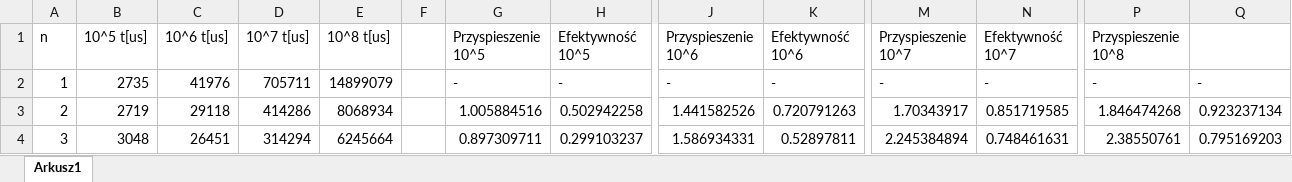
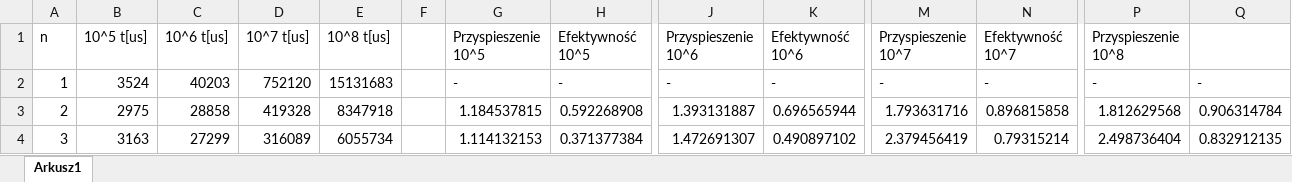
Before and after one commit to ciszewsj/Wspolbierzne, an Excel workbook: c4/results.xlsx, sheet Arkusz1, drawn as a sheet; only a part is shown, gaps mark what is left out; values as stored, in another font and other column widths than the file's, no borders; charts and pictures not drawn; the diff covers the shown part only; the diff names each change by its address in the sheet, - before the commit and + after, or states it on an @@ line.

```diff
--- a/c4/results.xlsx (sheet Arkusz1)
+++ b/c4/results.xlsx (sheet Arkusz1)
-B2 (10^5 t[us]): 2735
+B2 (10^5 t[us]): 3524
-C2 (10^6 t[us]): 41976
+C2 (10^6 t[us]): 40203
-D2 (10^7 t[us]): 705711
+D2 (10^7 t[us]): 752120
-E2 (10^8 t[us]): 14899079
+E2 (10^8 t[us]): 15131683
-B3 (10^5 t[us]): 2719
+B3 (10^5 t[us]): 2975
-C3 (10^6 t[us]): 29118
+C3 (10^6 t[us]): 28858
-D3 (10^7 t[us]): 414286
+D3 (10^7 t[us]): 419328
-E3 (10^8 t[us]): 8068934
+E3 (10^8 t[us]): 8347918
-G3 (Przyspieszenie 10^5): 1.005884516
+G3 (Przyspieszenie 10^5): 1.184537815
-H3 (Efektywność 10^5): 0.502942258
+H3 (Efektywność 10^5): 0.592268908
-J3 (Przyspieszenie 10^6): 1.441582526
+J3 (Przyspieszenie 10^6): 1.393131887
-K3 (Efektywność 10^6): 0.720791263
+K3 (Efektywność 10^6): 0.696565944
-M3 (Przyspieszenie 10^7): 1.70343917
+M3 (Przyspieszenie 10^7): 1.793631716
-N3 (Efektywność 10^7): 0.851719585
+N3 (Efektywność 10^7): 0.896815858
-P3 (Przyspieszenie 10^8): 1.846474268
+P3 (Przyspieszenie 10^8): 1.812629568
-Q3: 0.923237134
+Q3: 0.906314784
-B4 (10^5 t[us]): 3048
+B4 (10^5 t[us]): 3163
-C4 (10^6 t[us]): 26451
+C4 (10^6 t[us]): 27299
-D4 (10^7 t[us]): 314294
+D4 (10^7 t[us]): 316089
-E4 (10^8 t[us]): 6245664
+E4 (10^8 t[us]): 6055734
-G4 (Przyspieszenie 10^5): 0.897309711
+G4 (Przyspieszenie 10^5): 1.114132153
-H4 (Efektywność 10^5): 0.299103237
+H4 (Efektywność 10^5): 0.371377384
-J4 (Przyspieszenie 10^6): 1.586934331
+J4 (Przyspieszenie 10^6): 1.472691307
-K4 (Efektywność 10^6): 0.52897811
+K4 (Efektywność 10^6): 0.490897102
-M4 (Przyspieszenie 10^7): 2.245384894
+M4 (Przyspieszenie 10^7): 2.379456419
-N4 (Efektywność 10^7): 0.748461631
+N4 (Efektywność 10^7): 0.79315214
-P4 (Przyspieszenie 10^8): 2.38550761
+P4 (Przyspieszenie 10^8): 2.498736404
-Q4: 0.795169203
+Q4: 0.832912135
```
Also changed, not shown: 60 edited cells elsewhere in this sheet, charts or pictures, 4 other files.
